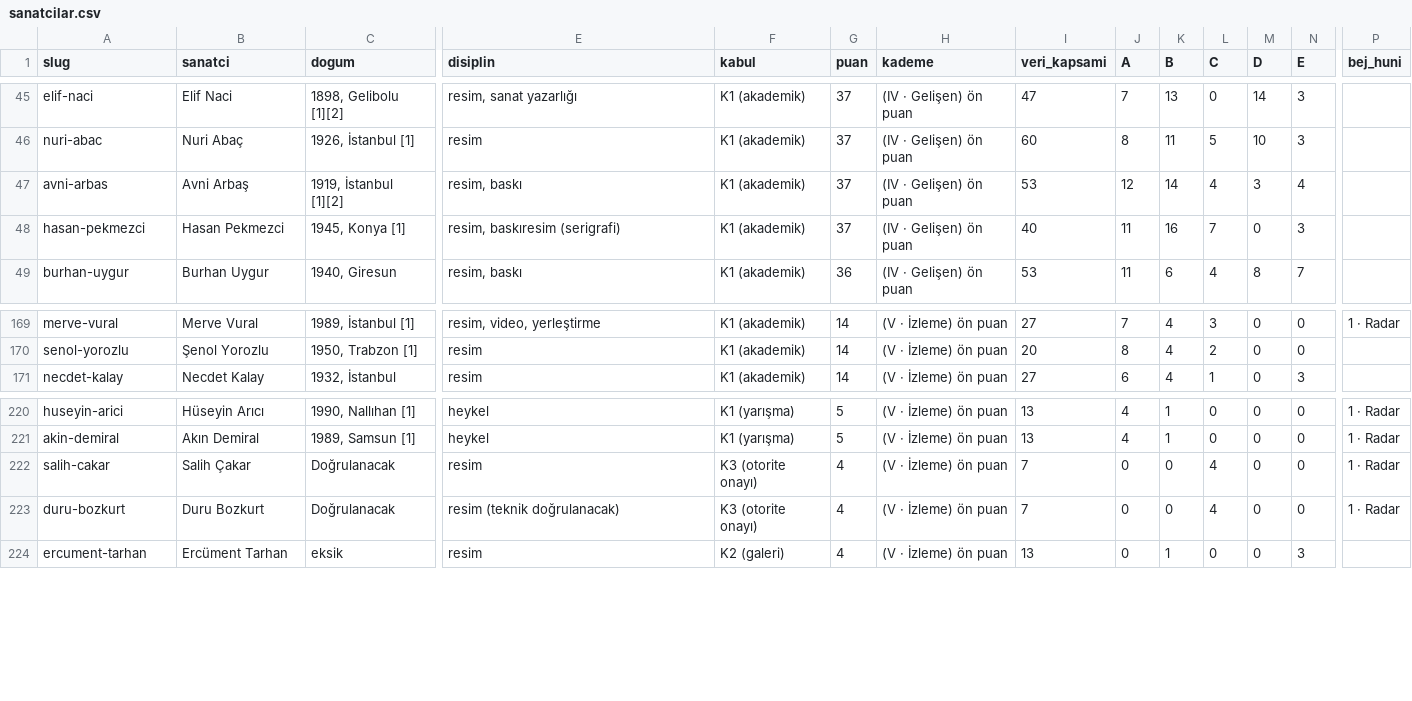
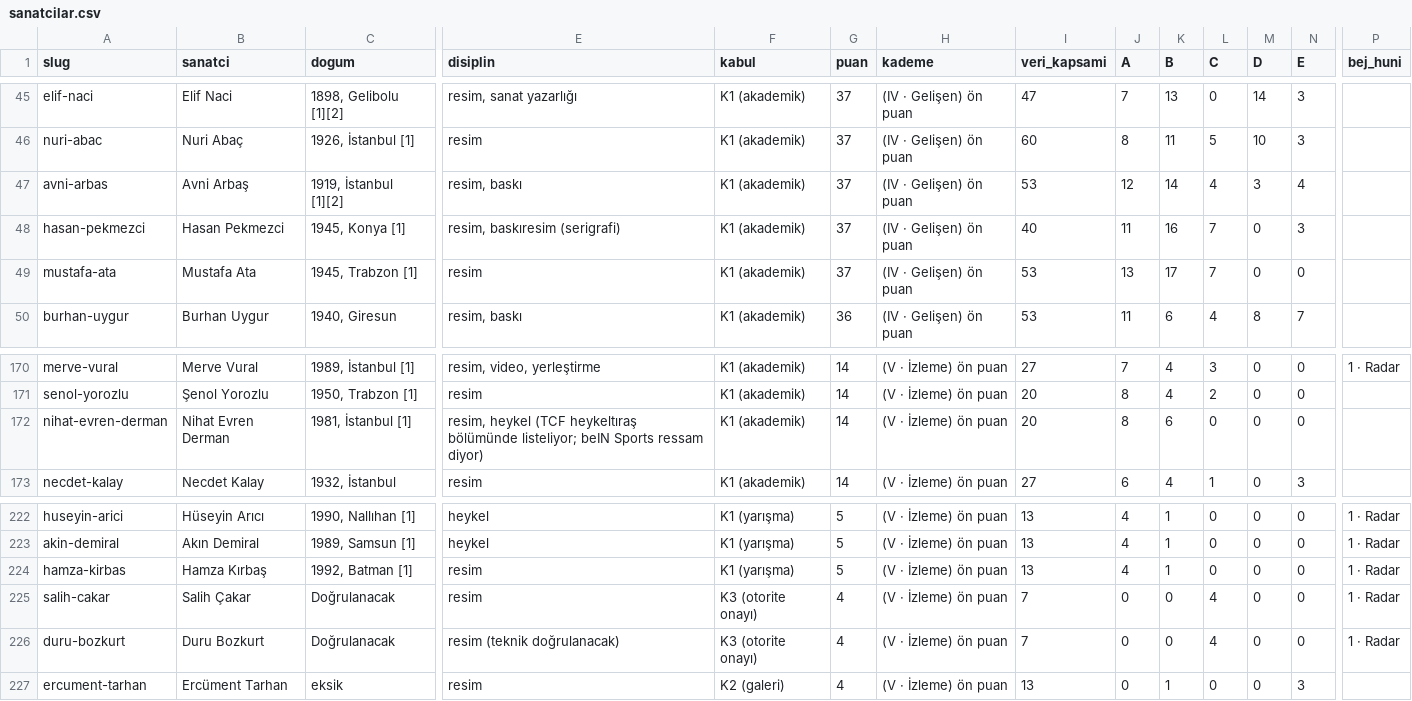
Before and after one commit to occiftci-ux/artvela-site, a CSV file: arastirma/sanatcilar.csv, drawn as a sheet; only a part is shown, gaps mark what is left out; rows hold the shown columns only; the diff names each change by its address in the sheet, - before the commit and + after, or states it on an @@ line.

```diff
--- a/arastirma/sanatcilar.csv
+++ b/arastirma/sanatcilar.csv
+row 49: mustafa-ata | Mustafa Ata | 1945, Trabzon [1] | resim | K1 (akademik) | 37 | (IV · Gelişen) ön puan | 53 | 13 | 17 | 7 | 0 | 0
+row 172: nihat-evren-derman | Nihat Evren Derman | 1981, İstanbul [1] | resim, heykel (TCF heykeltıraş bölümünde listeliyor; beIN Sports ressam diyor) | K1 (akademik) | 14 | (V · İzleme) ön puan | 20 | 8 | 6 | 0 | 0 | 0
+row 224: hamza-kirbas | Hamza Kırbaş | 1992, Batman [1] | resim | K1 (yarışma) | 5 | (V · İzleme) ön puan | 13 | 4 | 1 | 0 | 0 | 0 | 1 · Radar
```
Also changed, not shown: arastirma/artam-sanatcilar.csv, arastirma/kuyruk.csv, 7 other files.
